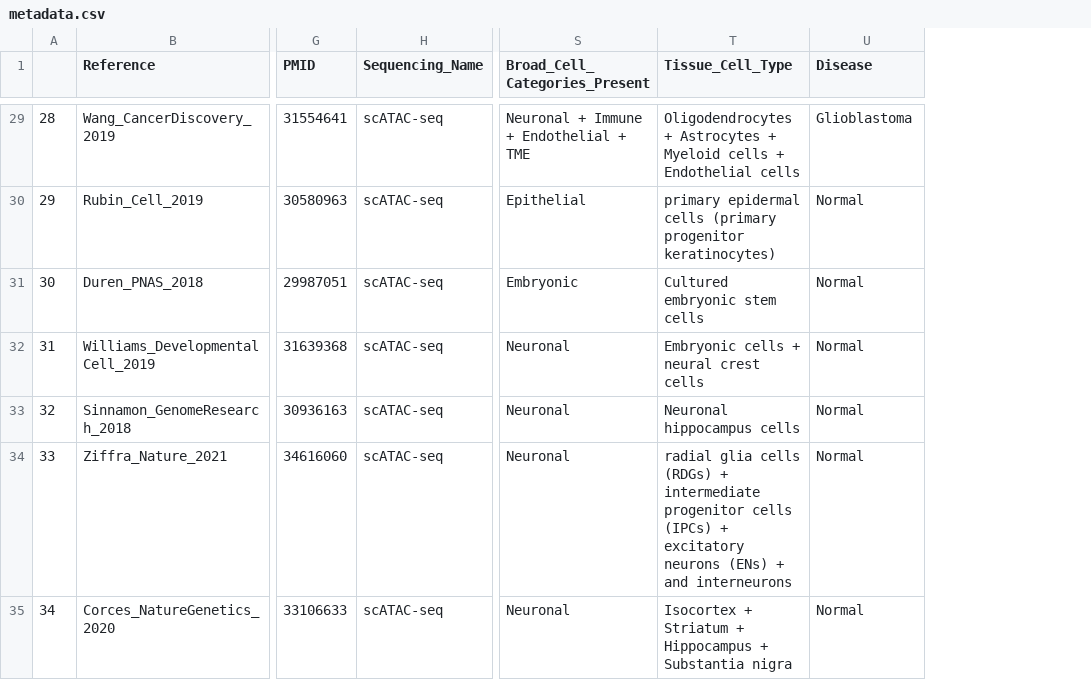
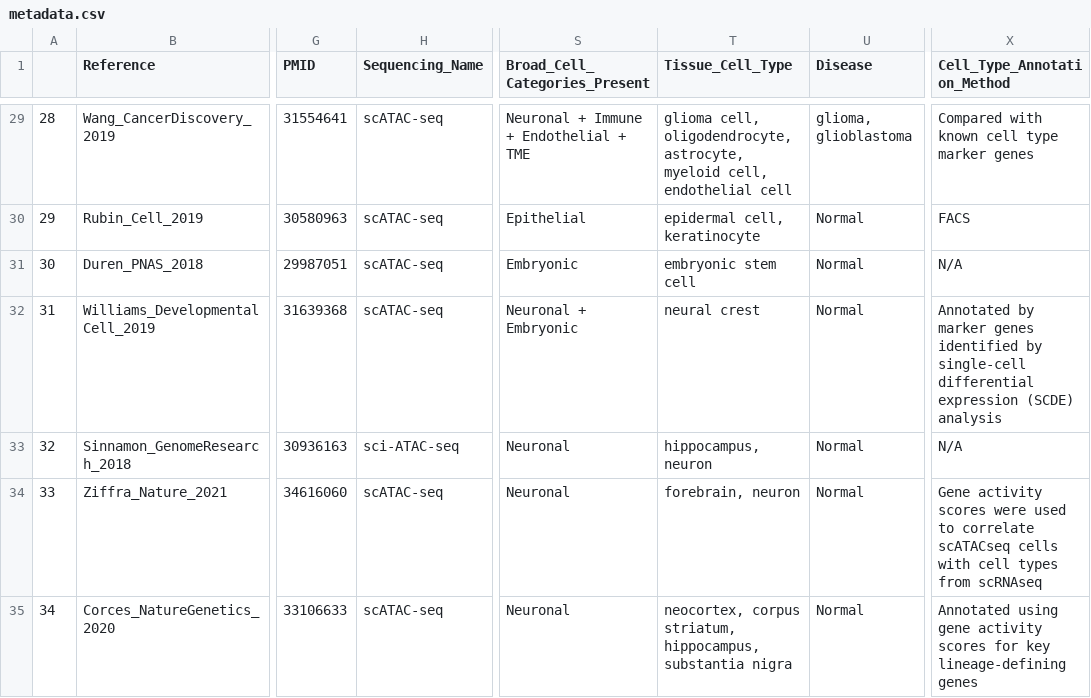
Before and after one commit to shooshtarilab/scATAC.Explorer, a CSV file: shinylive/metadata.csv, drawn as a sheet; only a part is shown, gaps mark what is left out; the diff covers the shown part only; the diff names each change by its address in the sheet, - before the commit and + after, or states it on an @@ line.

```diff
--- a/shinylive/metadata.csv
+++ b/shinylive/metadata.csv
+column X (Cell_Type_Annotation_Method), rows 29-35: Compared with known cell type marker genes | FACS | N/A | Annotated by marker genes identified by single-cell differential expression (SCDE) analysis | N/A | Gene activity scores were used to correlate scATACseq cells with cell types from scRNAseq | Annotated using gene activity scores for key lineage-defining genes
-T29 (Tissue_Cell_Type): Oligodendrocytes + Astrocytes + Myeloid cells + Endothelial cells
+T29 (Tissue_Cell_Type): glioma cell, oligodendrocyte, astrocyte, myeloid cell, endothelial cell
-U29 (Disease): Glioblastoma
+U29 (Disease): glioma, glioblastoma
-T30 (Tissue_Cell_Type): primary epidermal cells (primary progenitor keratinocytes)
+T30 (Tissue_Cell_Type): epidermal cell, keratinocyte
-T31 (Tissue_Cell_Type): Cultured embryonic stem cells
+T31 (Tissue_Cell_Type): embryonic stem cell
-S32 (Broad_Cell_Categories_Present): Neuronal
+S32 (Broad_Cell_Categories_Present): Neuronal + Embryonic
-T32 (Tissue_Cell_Type): Embryonic cells + neural crest cells
+T32 (Tissue_Cell_Type): neural crest
-H33 (Sequencing_Name): scATAC-seq
+H33 (Sequencing_Name): sci-ATAC-seq
-T33 (Tissue_Cell_Type): Neuronal hippocampus cells
+T33 (Tissue_Cell_Type): hippocampus, neuron
-T34 (Tissue_Cell_Type): radial glia cells (RDGs) + intermediate progenitor cells (IPCs) + excitatory neurons (ENs) + and interneurons
+T34 (Tissue_Cell_Type): forebrain, neuron
-T35 (Tissue_Cell_Type): Isocortex + Striatum + Hippocampus + Substantia nigra
+T35 (Tissue_Cell_Type): neocortex, corpus striatum, hippocampus, substantia nigra
```
Also changed, not shown: 108 edited cells elsewhere in this file.
